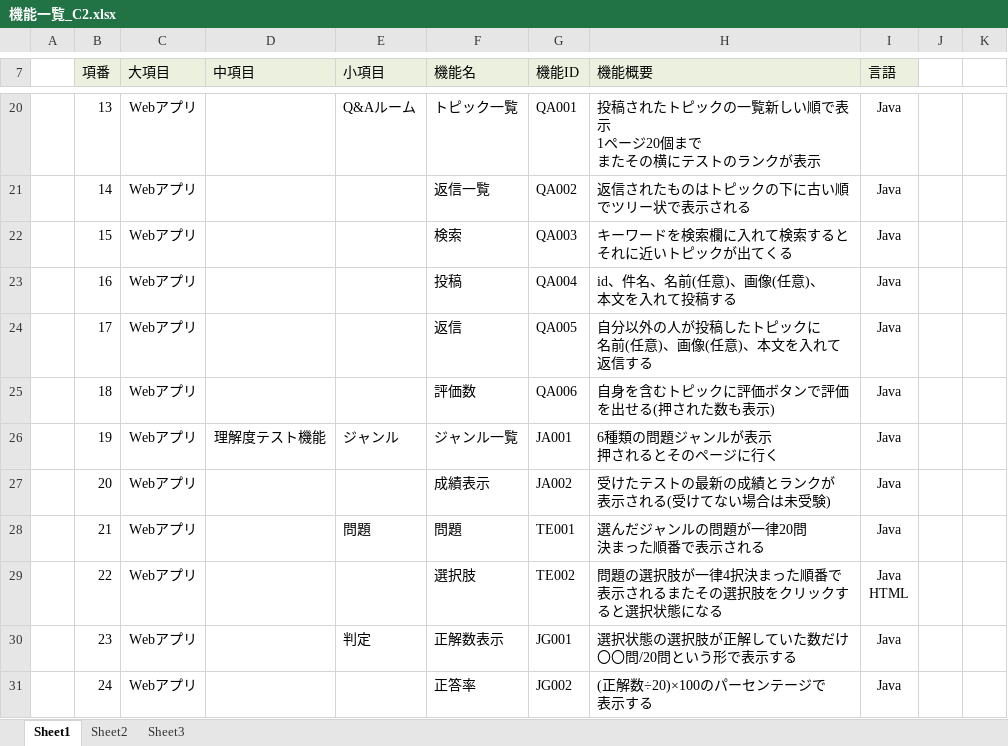
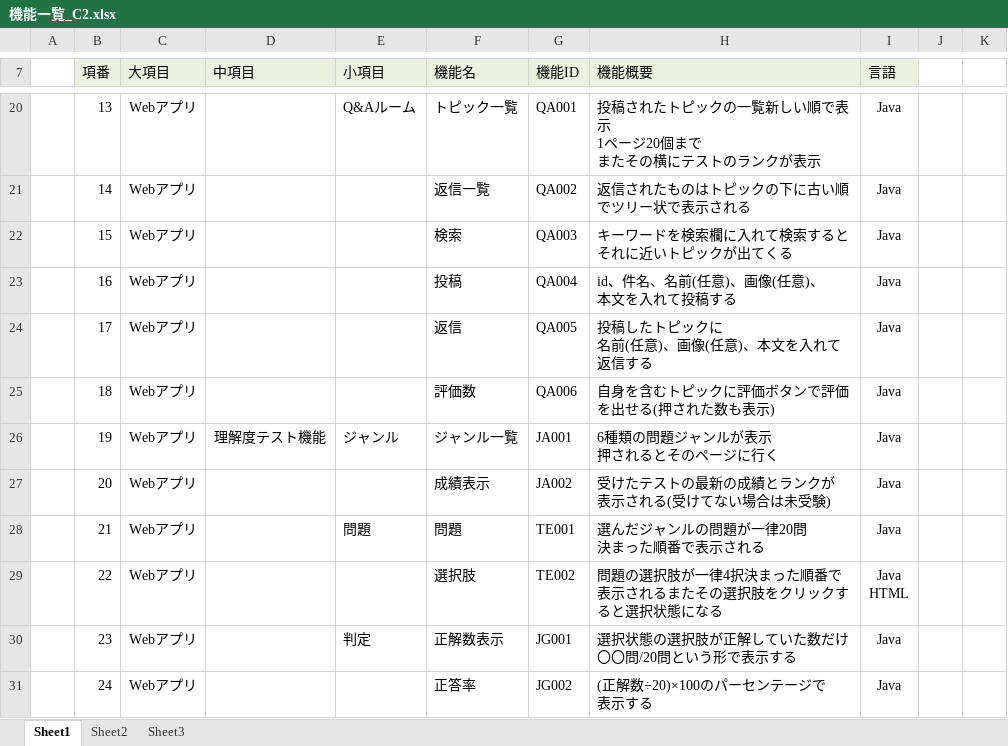
Before and after one commit to DOJO-2021/C-2, an Excel workbook: documents/機能一覧_C2.xlsx, sheet Sheet1, drawn as a sheet; only a part is shown, gaps mark what is left out; values as stored, in another font and other column widths than the file's, no borders; ↵ is a line break in a cell; the diff names each change by its address in the sheet, - before the commit and + after, or states it on an @@ line.

Commit message:
更新/小野田

```diff
--- a/documents/機能一覧_C2.xlsx (sheet Sheet1)
+++ b/documents/機能一覧_C2.xlsx (sheet Sheet1)
-H24 (機能概要): 自分以外の人が投稿したトピックに ↵ 名前(任意)、画像(任意)、本文を入れて ↵ 返信する
+H24 (機能概要): 投稿したトピックに ↵ 名前(任意)、画像(任意)、本文を入れて ↵ 返信する
```
